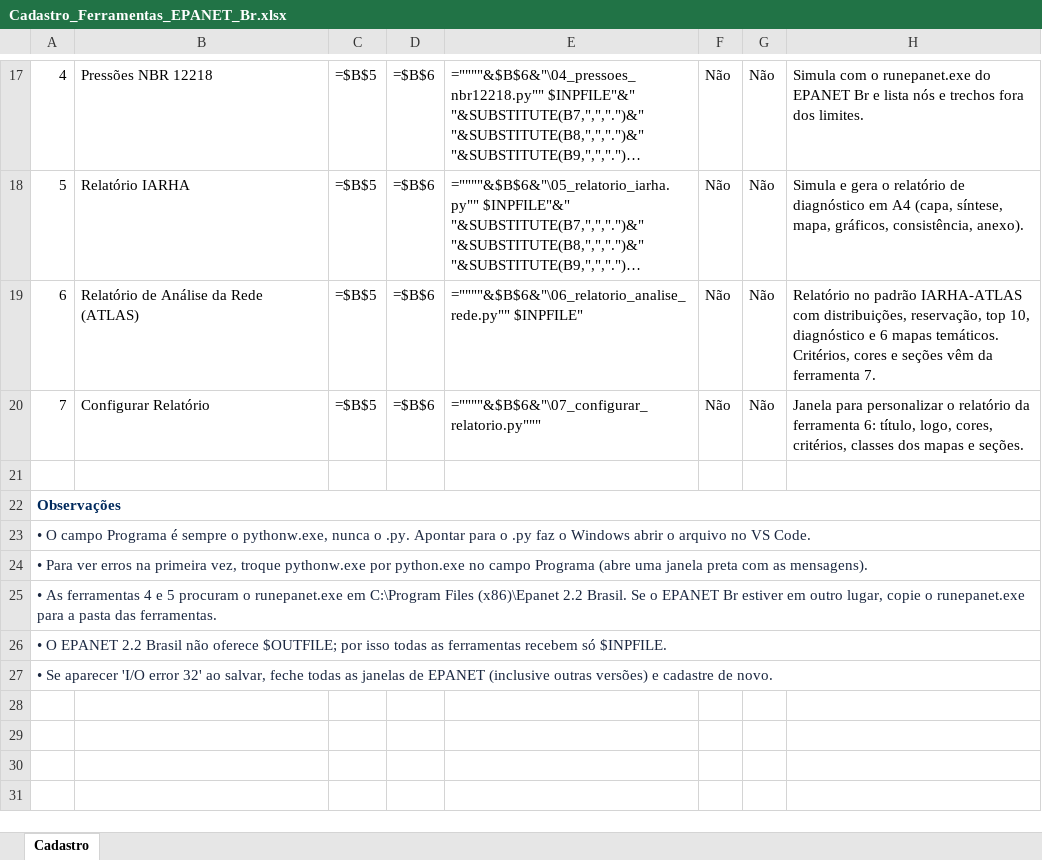
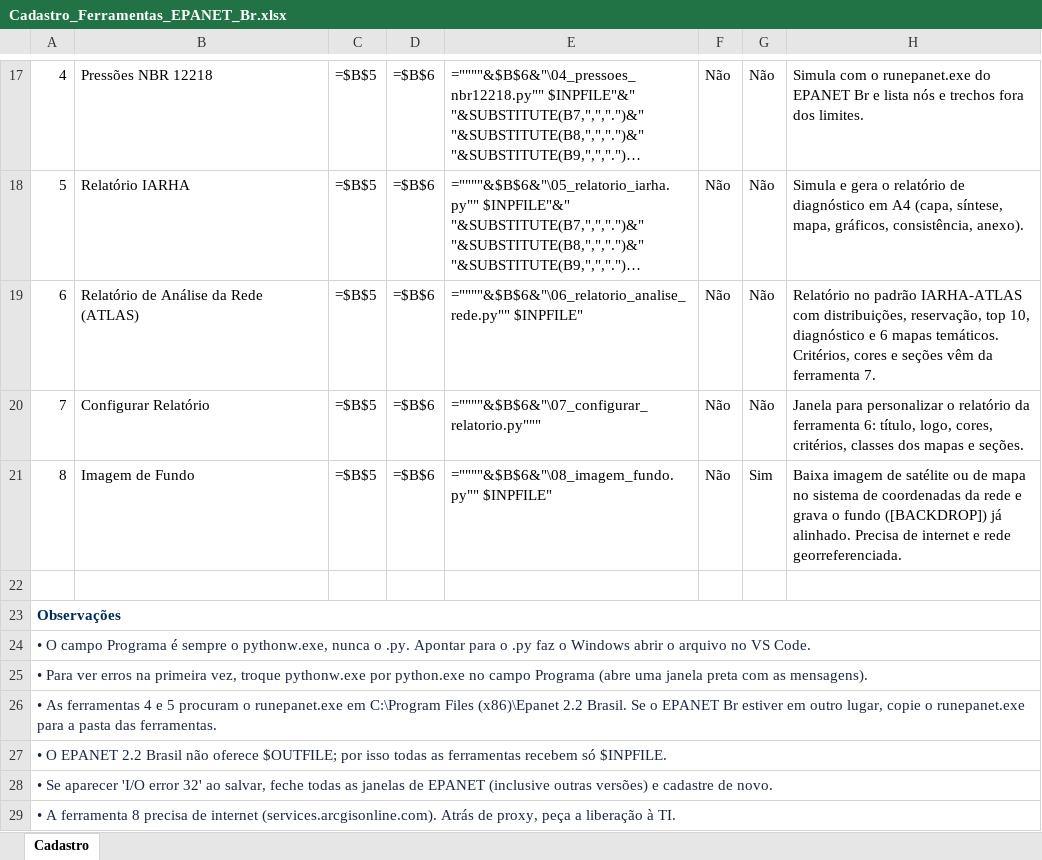
Before and after one commit to alvaropoa/ferramentas-iarha-epanet-br, an Excel workbook: epanet_br_tools/Cadastro_Ferramentas_EPANET_Br.xlsx, sheet Cadastro, drawn as a sheet; only a part is shown, gaps mark what is left out; long unchanged cells end in …; values as stored, in another font and other column widths than the file's, no borders; formulas without a stored value are shown as written; the diff names each change by its address in the sheet, - before the commit and + after, or states it on an @@ line.

Commit message:
Ferramenta 8: Imagem de Fundo (1.1.0)
Baixa imagem de satélite ou de mapa (serviços da Esri) no sistema de
coordenadas da rede, grava em BMP e escreve a seção [BACKDROP] para o
fundo aparecer alinhado no EPANET 2.2 Brasil. Manual, LEIA-ME, planilha
e CHANGELOG atualizados.

```diff
--- a/epanet_br_tools/Cadastro_Ferramentas_EPANET_Br.xlsx (sheet Cadastro)
+++ b/epanet_br_tools/Cadastro_Ferramentas_EPANET_Br.xlsx (sheet Cadastro)
+row 21: 8 | Imagem de Fundo | =$B$5 | =$B$6 | =""""&$B$6&"\08_imagem_fundo.py"" $INPFILE" | Não | Sim | Baixa imagem de satélite ou de mapa no sistema de coordenadas da rede e grava o fundo ([BACKDROP]) já alinhado. Precisa de internet e rede georreferenciada.
+row 29: • A ferramenta 8 precisa de internet (services.arcgisonline.com). Atrás de proxy, peça a liberação à TI.
```
Also changed, not shown: 7 other files.
